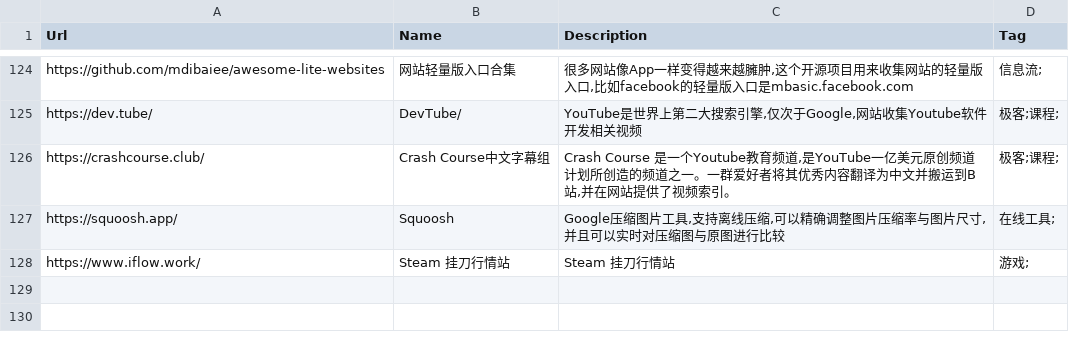
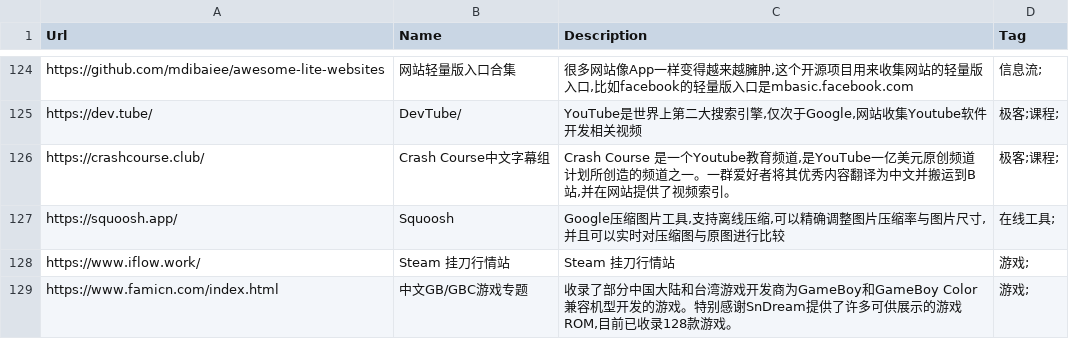
Before and after one commit to zhaoolee/ins, a CSV file: website_info.csv, drawn as a sheet; only a part is shown, gaps mark what is left out.

Commit message:
ins!

```diff
--- a/website_info.csv
+++ b/website_info.csv
@@ -128 +128,2 @@ Url,Name,Description,Tag
 "https://www.iflow.work/","Steam 挂刀行情站","Steam 挂刀行情站","游戏;"
+"https://www.famicn.com/index.html","中文GB/GBC游戏专题","收录了部分中国大陆和台湾游戏开发商为GameBoy和GameBoy Color兼容机型开发的游戏。特别感谢SnDream提供了许多可供展示的游戏ROM,目前已收录128款游戏。","游戏;"
```
